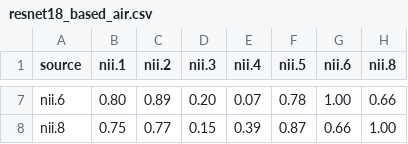
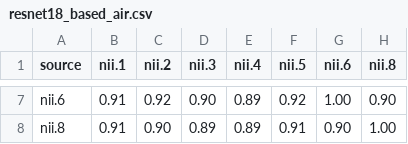
Before and after one commit to LucaCappelletti94/CT-Embedding-experiment, a CSV file: scores/resnet18_based_air.csv, drawn as a sheet; only a part is shown, gaps mark what is left out; the diff covers the shown part only; the diff names each change by its address in the sheet, - before the commit and + after, or states it on an @@ line.

Commit message:
Inverted file names for resnet and resnet air

```diff
--- a/scores/resnet18_based_air.csv
+++ b/scores/resnet18_based_air.csv
-B7 (nii.1): 0.80
+B7 (nii.1): 0.91
-C7 (nii.2): 0.89
+C7 (nii.2): 0.92
-D7 (nii.3): 0.20
+D7 (nii.3): 0.90
-E7 (nii.4): 0.07
+E7 (nii.4): 0.89
-F7 (nii.5): 0.78
+F7 (nii.5): 0.92
-H7 (nii.8): 0.66
+H7 (nii.8): 0.90
-B8 (nii.1): 0.75
+B8 (nii.1): 0.91
-C8 (nii.2): 0.77
+C8 (nii.2): 0.90
-D8 (nii.3): 0.15
+D8 (nii.3): 0.89
-E8 (nii.4): 0.39
+E8 (nii.4): 0.89
-F8 (nii.5): 0.87
+F8 (nii.5): 0.91
-G8 (nii.6): 0.66
+G8 (nii.6): 0.90
```
Also changed, not shown: 30 edited cells elsewhere in this file.
